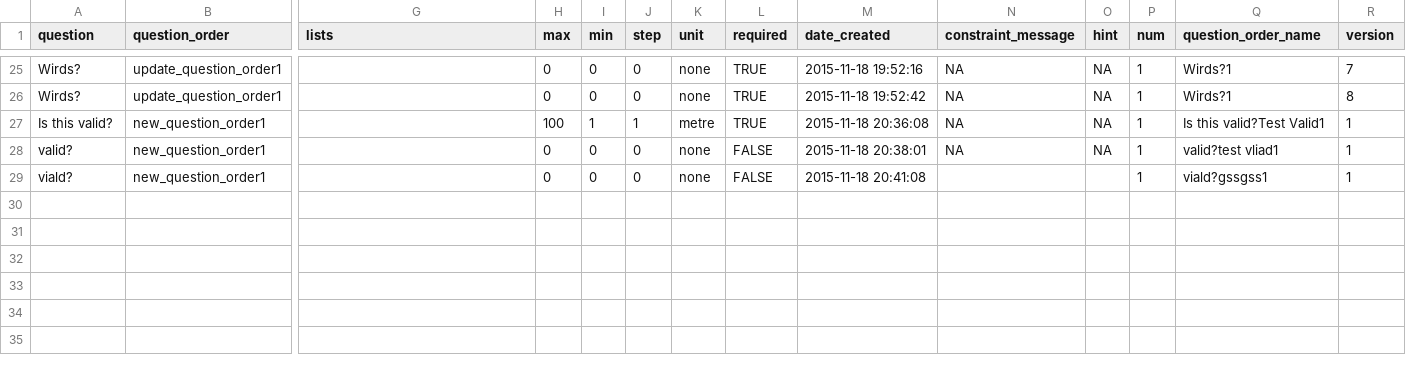
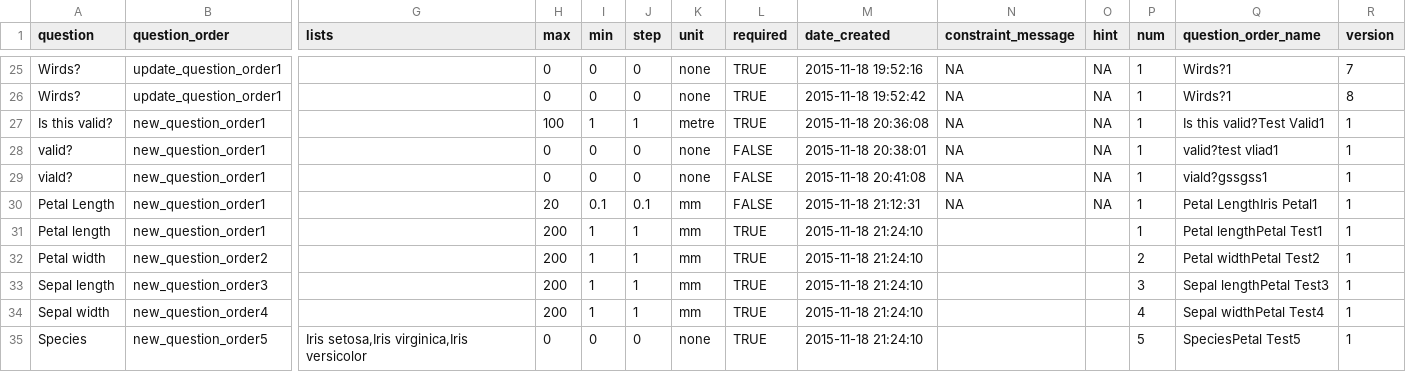
Before and after one commit to fozy81/rdatamill, a CSV file: examples/shinyapp/tests.csv, drawn as a sheet; only a part is shown, gaps mark what is left out; rows hold the shown columns only; the diff names each change by its address in the sheet, - before the commit and + after, or states it on an @@ line.

```diff
--- a/examples/shinyapp/tests.csv
+++ b/examples/shinyapp/tests.csv
-N29 (constraint_message): (empty)
+N29 (constraint_message): NA
-O29 (hint): (empty)
+O29 (hint): NA
+row 30: Petal Length | new_question_order1 |  | 20 | 0.1 | 0.1 | mm | FALSE | 2015-11-18 21:12:31 | NA | NA | 1 | Petal LengthIris Petal1 | 1
+row 31: Petal length | new_question_order1 |  | 200 | 1 | 1 | mm | TRUE | 2015-11-18 21:24:10 |  |  | 1 | Petal lengthPetal Test1 | 1
+row 32: Petal width | new_question_order2 |  | 200 | 1 | 1 | mm | TRUE | 2015-11-18 21:24:10 |  |  | 2 | Petal widthPetal Test2 | 1
+row 33: Sepal length | new_question_order3 |  | 200 | 1 | 1 | mm | TRUE | 2015-11-18 21:24:10 |  |  | 3 | Sepal lengthPetal Test3 | 1
+row 34: Sepal width | new_question_order4 |  | 200 | 1 | 1 | mm | TRUE | 2015-11-18 21:24:10 |  |  | 4 | Sepal widthPetal Test4 | 1
+row 35: Species | new_question_order5 | Iris setosa,Iris virginica,Iris versicolor | 0 | 0 | 0 | none | TRUE | 2015-11-18 21:24:10 |  |  | 5 | SpeciesPetal Test5 | 1
```
Also changed, not shown: examples/shinyapp/results.csv, 9 other files.
